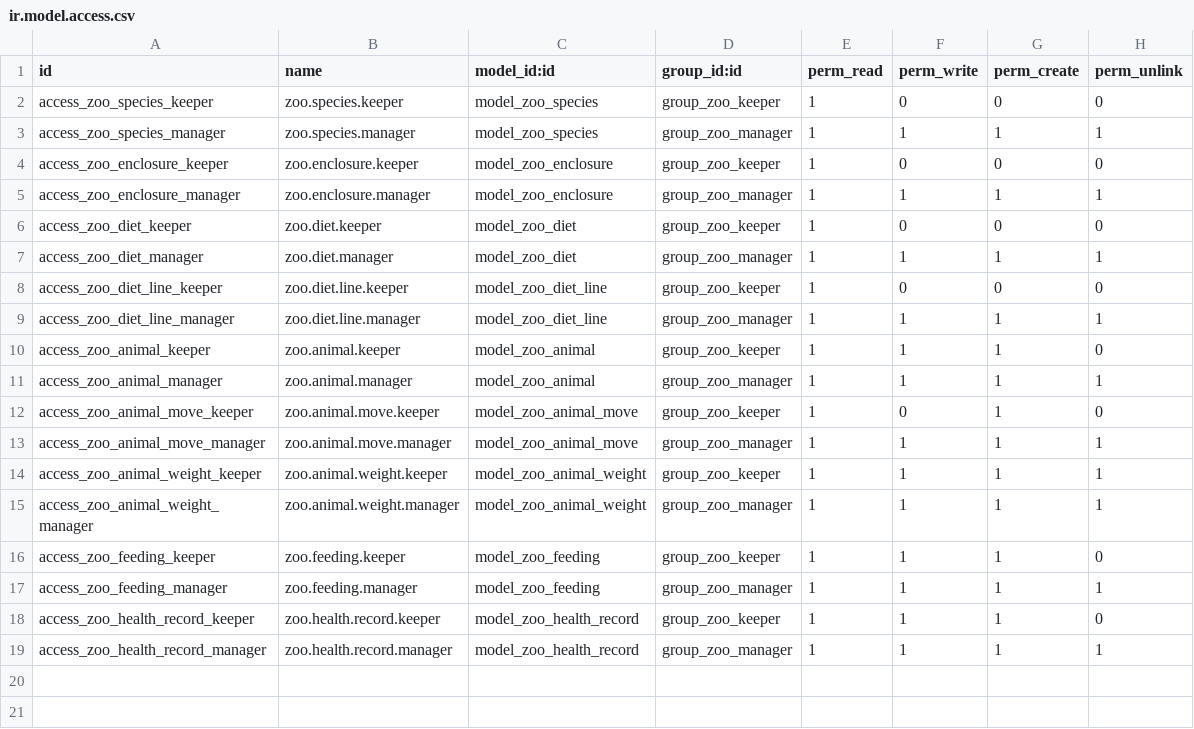
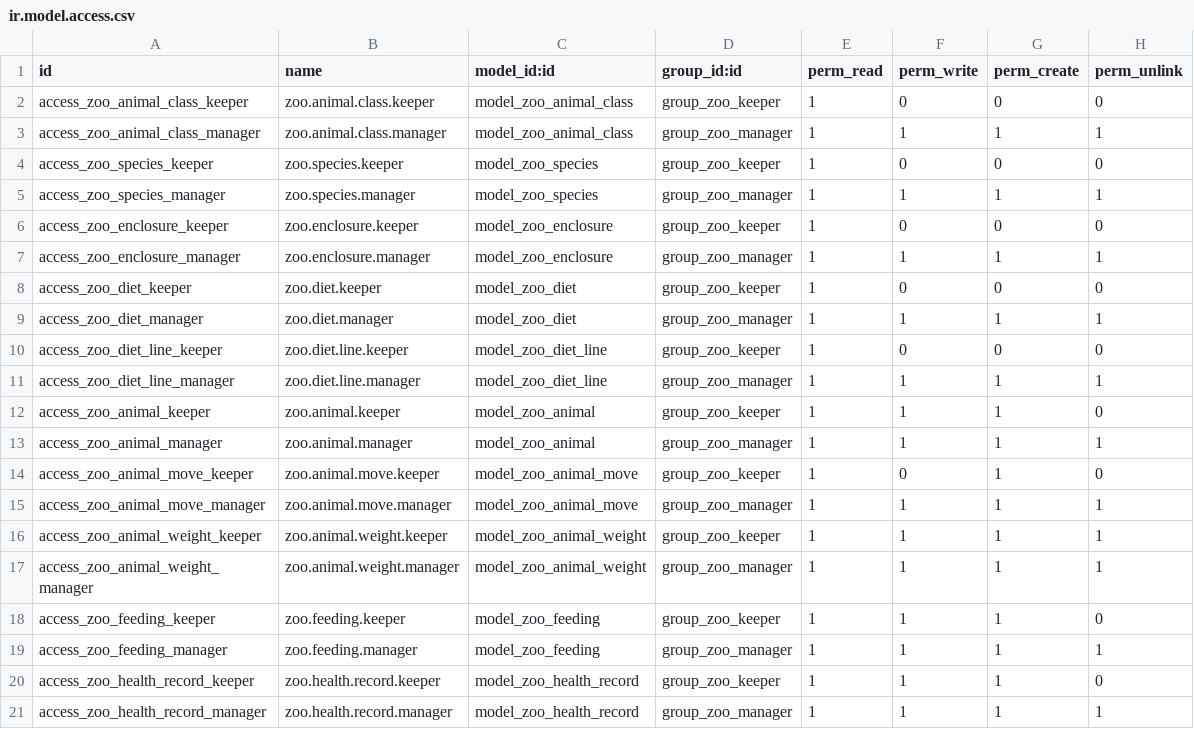
Before and after one commit to dan-cliff/system, a CSV file: zoo_manager/security/ir.model.access.csv, drawn as a sheet.

```diff
--- a/zoo_manager/security/ir.model.access.csv
+++ b/zoo_manager/security/ir.model.access.csv
@@ -1,2 +1,4 @@
 id,name,model_id:id,group_id:id,perm_read,perm_write,perm_create,perm_unlink
+access_zoo_animal_class_keeper,zoo.animal.class.keeper,model_zoo_animal_class,group_zoo_keeper,1,0,0,0
+access_zoo_animal_class_manager,zoo.animal.class.manager,model_zoo_animal_class,group_zoo_manager,1,1,1,1
 access_zoo_species_keeper,zoo.species.keeper,model_zoo_species,group_zoo_keeper,1,0,0,0
```
Also changed, not shown: 13 other files.
